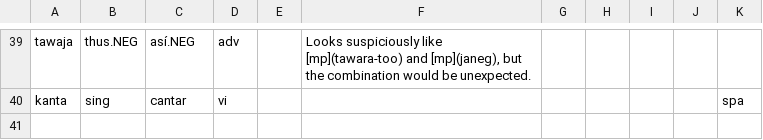
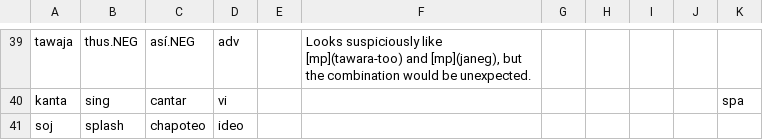
Before and after one commit to fmatter/uniparser-yawarana, a CSV file: data/manual_roots.csv, drawn as a sheet; only a part is shown, gaps mark what is left out.

```diff
--- a/data/manual_roots.csv
+++ b/data/manual_roots.csv
@@ -40 +40,2 @@ tawaja,thus.NEG,así.NEG,adv,,"Looks suspiciously like [mp](tawara-too) and [mp]
 kanta,sing,cantar,vi,,,,,,,spa
+soj,splash,chapoteo,ideo,,,,,,,
```
Also changed, not shown: 4 other files.
